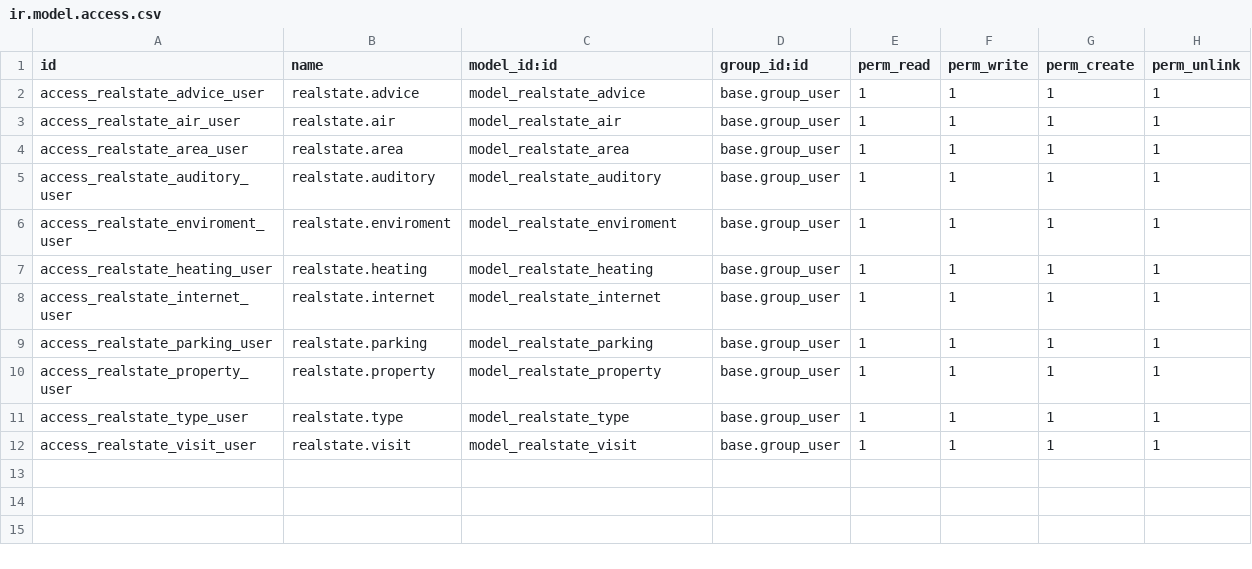
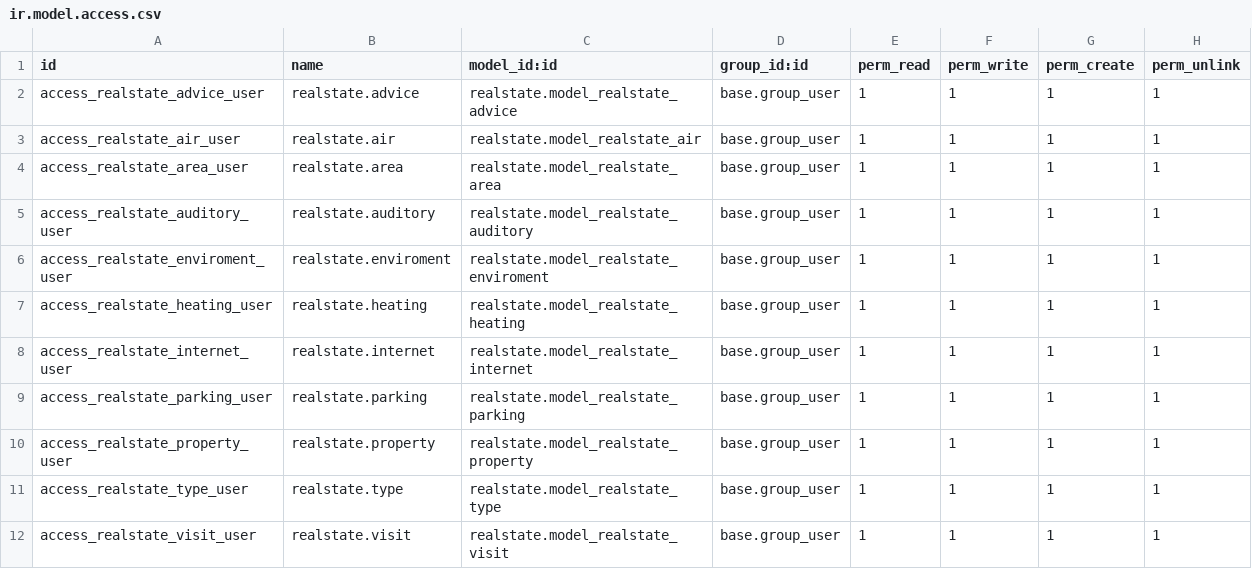
Before and after one commit to antoniocanovas/addons-ic, a CSV file: realstate/security/ir.model.access.csv, drawn as a sheet.

Commit message:
realstate

```diff
--- a/realstate/security/ir.model.access.csv
+++ b/realstate/security/ir.model.access.csv
@@ -1,12 +1,12 @@
 id,name,model_id:id,group_id:id,perm_read,perm_write,perm_create,perm_unlink
-access_realstate_advice_user,realstate.advice,model_realstate_advice,base.group_user,1,1,1,1
-access_realstate_air_user,realstate.air,model_realstate_air,base.group_user,1,1,1,1
-access_realstate_area_user,realstate.area,model_realstate_area,base.group_user,1,1,1,1
-access_realstate_auditory_user,realstate.auditory,model_realstate_auditory,base.group_user,1,1,1,1
-access_realstate_enviroment_user,realstate.enviroment,model_realstate_enviroment,base.group_user,1,1,1,1
-access_realstate_heating_user,realstate.heating,model_realstate_heating,base.group_user,1,1,1,1
-access_realstate_internet_user,realstate.internet,model_realstate_internet,base.group_user,1,1,1,1
-access_realstate_parking_user,realstate.parking,model_realstate_parking,base.group_user,1,1,1,1
-access_realstate_property_user,realstate.property,model_realstate_property,base.group_user,1,1,1,1
-access_realstate_type_user,realstate.type,model_realstate_type,base.group_user,1,1,1,1
-access_realstate_visit_user,realstate.visit,model_realstate_visit,base.group_user,1,1,1,1
+access_realstate_advice_user,realstate.advice,realstate.model_realstate_advice,base.group_user,1,1,1,1
+access_realstate_air_user,realstate.air,realstate.model_realstate_air,base.group_user,1,1,1,1
+access_realstate_area_user,realstate.area,realstate.model_realstate_area,base.group_user,1,1,1,1
+access_realstate_auditory_user,realstate.auditory,realstate.model_realstate_auditory,base.group_user,1,1,1,1
+access_realstate_enviroment_user,realstate.enviroment,realstate.model_realstate_enviroment,base.group_user,1,1,1,1
+access_realstate_heating_user,realstate.heating,realstate.model_realstate_heating,base.group_user,1,1,1,1
+access_realstate_internet_user,realstate.internet,realstate.model_realstate_internet,base.group_user,1,1,1,1
+access_realstate_parking_user,realstate.parking,realstate.model_realstate_parking,base.group_user,1,1,1,1
+access_realstate_property_user,realstate.property,realstate.model_realstate_property,base.group_user,1,1,1,1
+access_realstate_type_user,realstate.type,realstate.model_realstate_type,base.group_user,1,1,1,1
+access_realstate_visit_user,realstate.visit,realstate.model_realstate_visit,base.group_user,1,1,1,1
```
Also changed, not shown: 3 other files.
